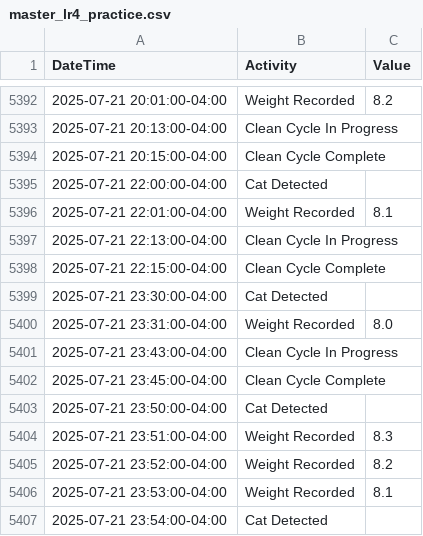
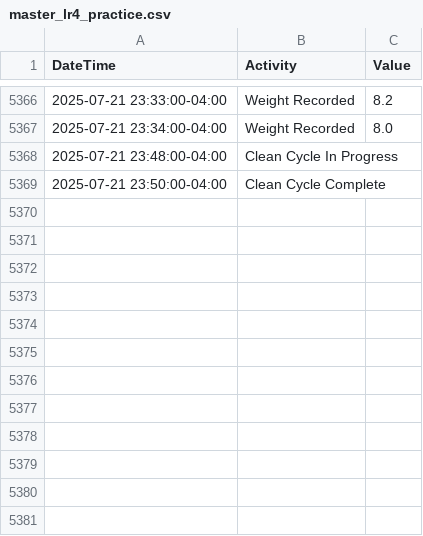
Before and after one commit to jiax264/litter-robot-home-automation, a CSV file: master_lr4_practice.csv, drawn as a sheet; only a part is shown, gaps mark what is left out; the diff covers the shown part only.

```diff
--- a/master_lr4_practice.csv
+++ b/master_lr4_practice.csv
@@ -5392,16 +5366,4 @@ DateTime,Activity,Value
-2025-07-21 20:01:00-04:00,Weight Recorded,8.2
-2025-07-21 20:13:00-04:00,Clean Cycle In Progress,
-2025-07-21 20:15:00-04:00,Clean Cycle Complete,
-2025-07-21 22:00:00-04:00,Cat Detected,
-2025-07-21 22:01:00-04:00,Weight Recorded,8.1
-2025-07-21 22:13:00-04:00,Clean Cycle In Progress,
-2025-07-21 22:15:00-04:00,Clean Cycle Complete,
-2025-07-21 23:30:00-04:00,Cat Detected,
-2025-07-21 23:31:00-04:00,Weight Recorded,8.0
-2025-07-21 23:43:00-04:00,Clean Cycle In Progress,
-2025-07-21 23:45:00-04:00,Clean Cycle Complete,
-2025-07-21 23:50:00-04:00,Cat Detected,
-2025-07-21 23:51:00-04:00,Weight Recorded,8.3
-2025-07-21 23:52:00-04:00,Weight Recorded,8.2
-2025-07-21 23:53:00-04:00,Weight Recorded,8.1
-2025-07-21 23:54:00-04:00,Cat Detected,
+2025-07-21 23:33:00-04:00,Weight Recorded,8.2
+2025-07-21 23:34:00-04:00,Weight Recorded,8.0
+2025-07-21 23:48:00-04:00,Clean Cycle In Progress,
+2025-07-21 23:50:00-04:00,Clean Cycle Complete,
```
Also changed, not shown: 11 added rows, 37 removed rows and 26 edited cells elsewhere in this file.
